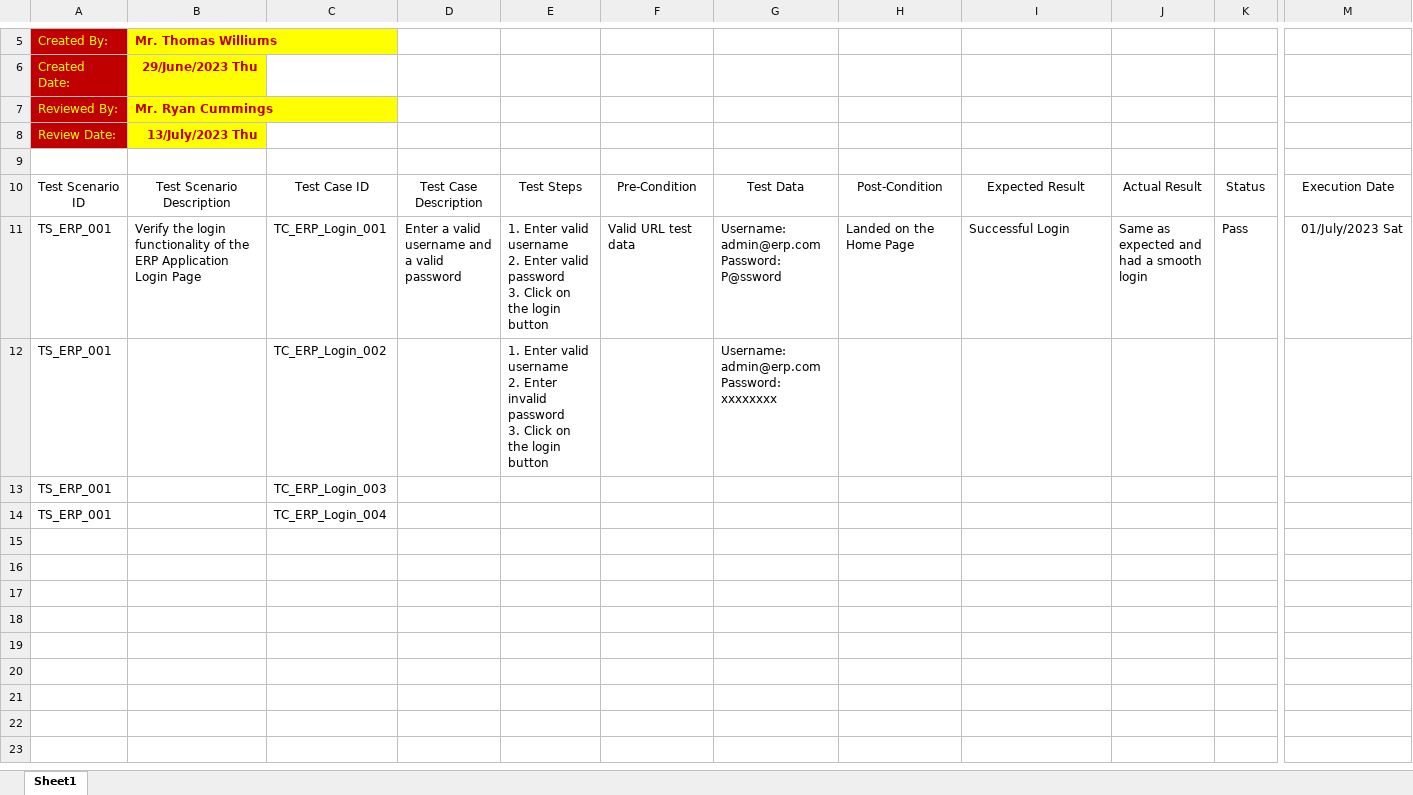
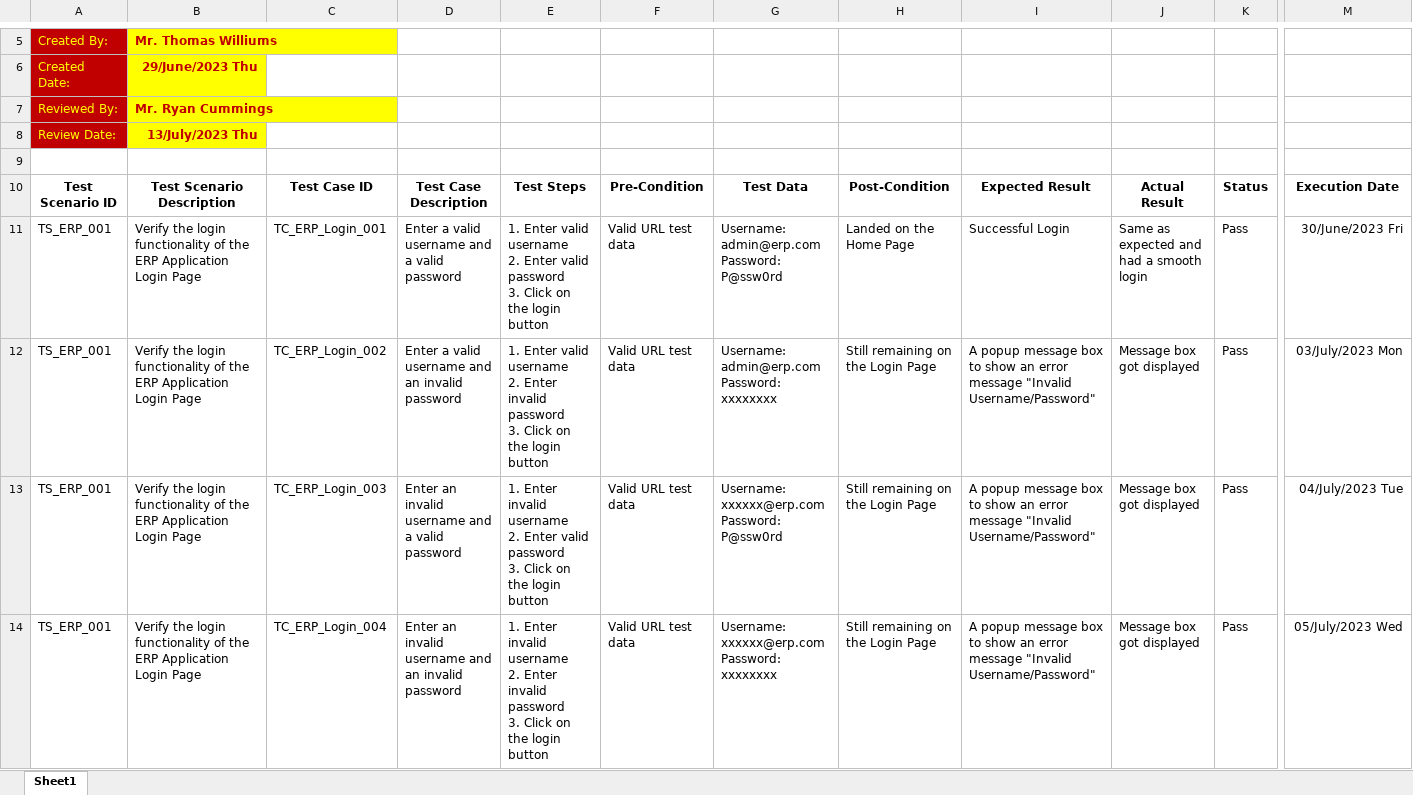
Before and after one commit to toarnabtrainer/USA_QA_254, an Excel workbook: ManualTestingClasswork.xlsx, sheet Sheet1, drawn as a sheet; only a part is shown, gaps mark what is left out; values as stored, in another font and other column widths than the file's, no borders; table styles not drawn; removed rows and columns are numbered as before the commit, all else as after; rows hold the shown columns only; ↵ is a line break in a cell; the diff covers the shown part only; the diff names each change by its address in the sheet, - before the commit and + after, or states it on an @@ line.

Commit message:
Manual Testing Classwork File

```diff
--- a/ManualTestingClasswork.xlsx (sheet Sheet1)
+++ b/ManualTestingClasswork.xlsx (sheet Sheet1)
-A10:M10 bold: off
+A10:M10 bold: on
-G11: Username: admin@erp.com ↵ Password: P@ssword
+G11: Username: admin@erp.com ↵ Password: P@ssw0rd
-M11: 01/July/2023 Sat
+M11: 30/June/2023 Fri
-row 12: TS_ERP_001 |  | TC_ERP_Login_002 |  | 1. Enter valid username ↵ 2. Enter invalid password ↵ 3. Click on the login button |  | Username: admin@erp.com ↵ Password: xxxxxxxx
-row 13: TS_ERP_001 |  | TC_ERP_Login_003
-row 14: TS_ERP_001 |  | TC_ERP_Login_004
+row 12: TS_ERP_001 | Verify the login functionality of the ERP Application Login Page | TC_ERP_Login_002 | Enter a valid username and an invalid password | 1. Enter valid username ↵ 2. Enter invalid password ↵ 3. Click on the login button | Valid URL test data | Username: admin@erp.com ↵ Password: xxxxxxxx | Still remaining on the Login Page | A popup message box to show an error message "Invalid Username/Password" | Message box got displayed | Pass | 03/July/2023 Mon
+row 13: TS_ERP_001 | Verify the login functionality of the ERP Application Login Page | TC_ERP_Login_003 | Enter an invalid username and a valid password | 1. Enter invalid username ↵ 2. Enter valid password ↵ 3. Click on the login button | Valid URL test data | Username: xxxxxx@erp.com ↵ Password: P@ssw0rd | Still remaining on the Login Page | A popup message box to show an error message "Invalid Username/Password" | Message box got displayed | Pass | 04/July/2023 Tue
+row 14: TS_ERP_001 | Verify the login functionality of the ERP Application Login Page | TC_ERP_Login_004 | Enter an invalid username and an invalid password | 1. Enter invalid username ↵ 2. Enter invalid password ↵ 3. Click on the login button | Valid URL test data | Username: xxxxxx@erp.com ↵ Password: xxxxxxxx | Still remaining on the Login Page | A popup message box to show an error message "Invalid Username/Password" | Message box got displayed | Pass | 05/July/2023 Wed
```
Also changed, not shown: cell formats elsewhere in this sheet.
